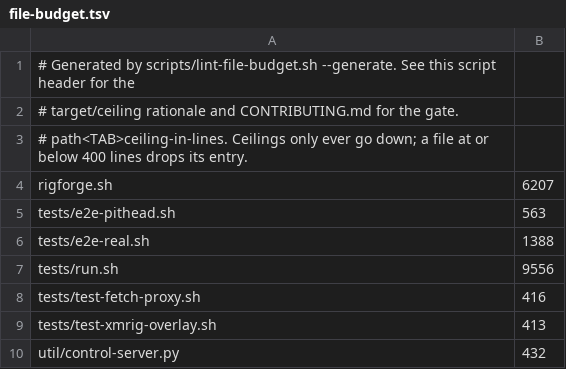
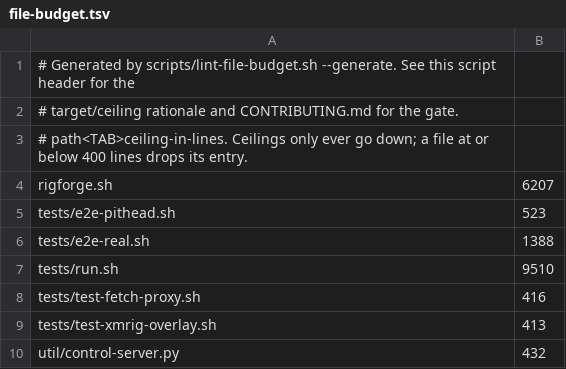
Before and after one commit to p2pool-starter-stack/rigforge, a TSV file: docs/dev/file-budget.tsv, drawn as a sheet.

```diff
--- a/docs/dev/file-budget.tsv
+++ b/docs/dev/file-budget.tsv
@@ -4,5 +4,5 @@
 rigforge.sh	6207
-tests/e2e-pithead.sh	563
+tests/e2e-pithead.sh	523
 tests/e2e-real.sh	1388
-tests/run.sh	9556
+tests/run.sh	9510
 tests/test-fetch-proxy.sh	416
```
Also changed, not shown: 8 other files.
